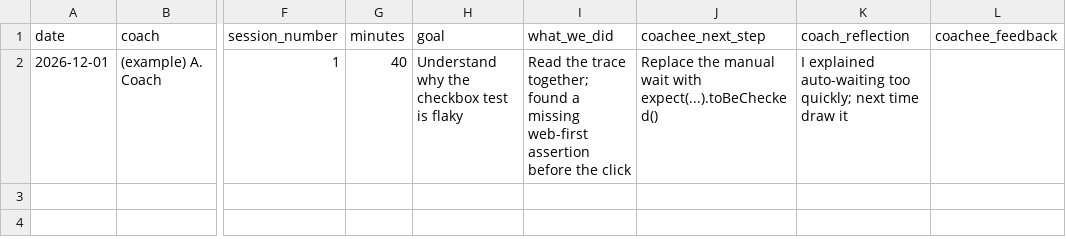
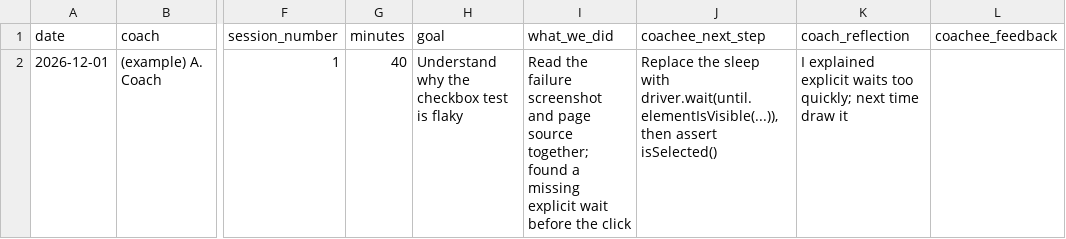
Before and after one commit to manual-testing-to-automatic-testing/manual-testing-to-automatic-testing.github.io, a TSV file: static/downloads/materials/tracks/l1-coaching/coaching-log.tsv, drawn as a sheet; only a part is shown, gaps mark what is left out; the diff names each change by its address in the sheet, - before the commit and + after, or states it on an @@ line.

```diff
--- a/static/downloads/materials/tracks/l1-coaching/coaching-log.tsv
+++ b/static/downloads/materials/tracks/l1-coaching/coaching-log.tsv
-I2 (what_we_did): Read the trace together; found a missing web-first assertion before the…
+I2 (what_we_did): Read the failure screenshot and page source together; found a missing explicit wait before the…
-J2 (coachee_next_step): Replace the manual wait with expect(...).toBeChecked()
+J2 (coachee_next_step): Replace the sleep with driver.wait(until.elementIsVisible(...)), then assert isSelected()
-K2 (coach_reflection): I explained auto-waiting too quickly;…
+K2 (coach_reflection): I explained explicit waits too quickly;…
```
Also changed, not shown: static/downloads/materials/modules/m8-safe-and-lawful-automation/traceability-matrix.tsv, 55 other files.
